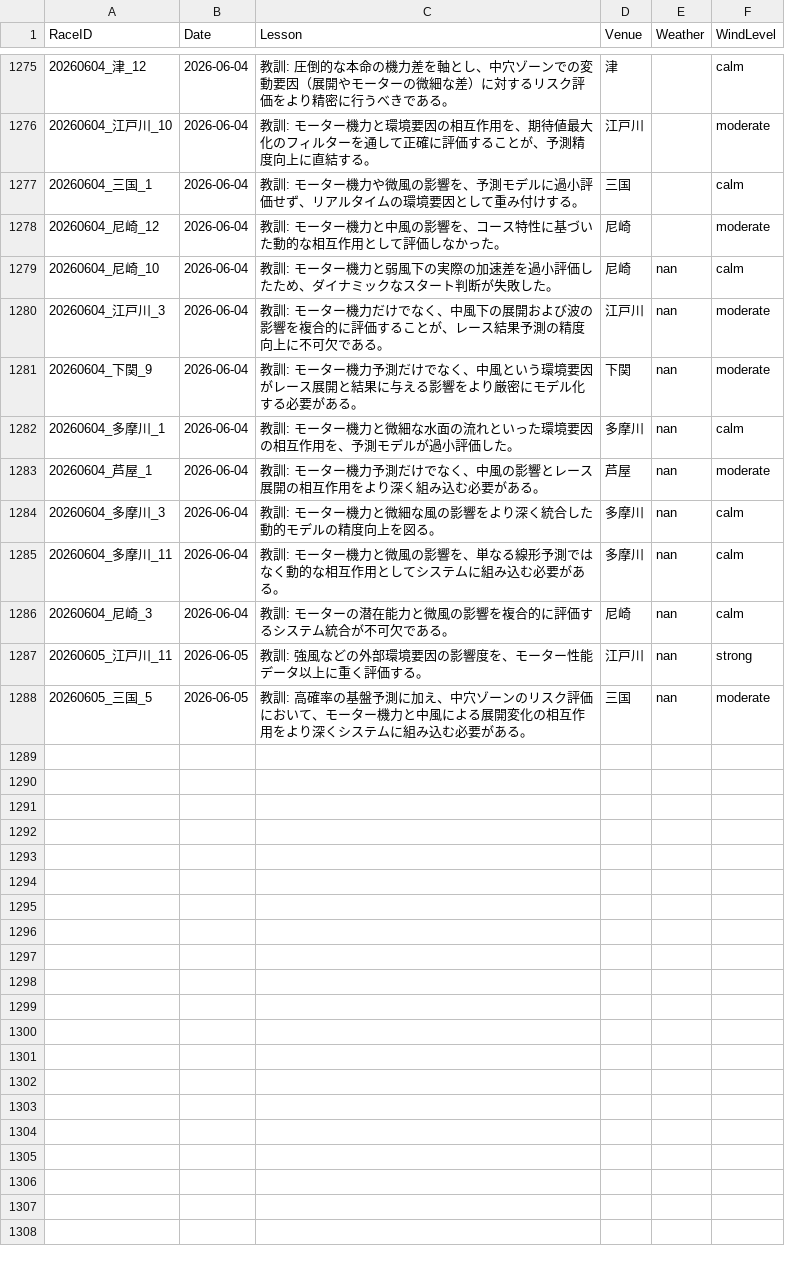
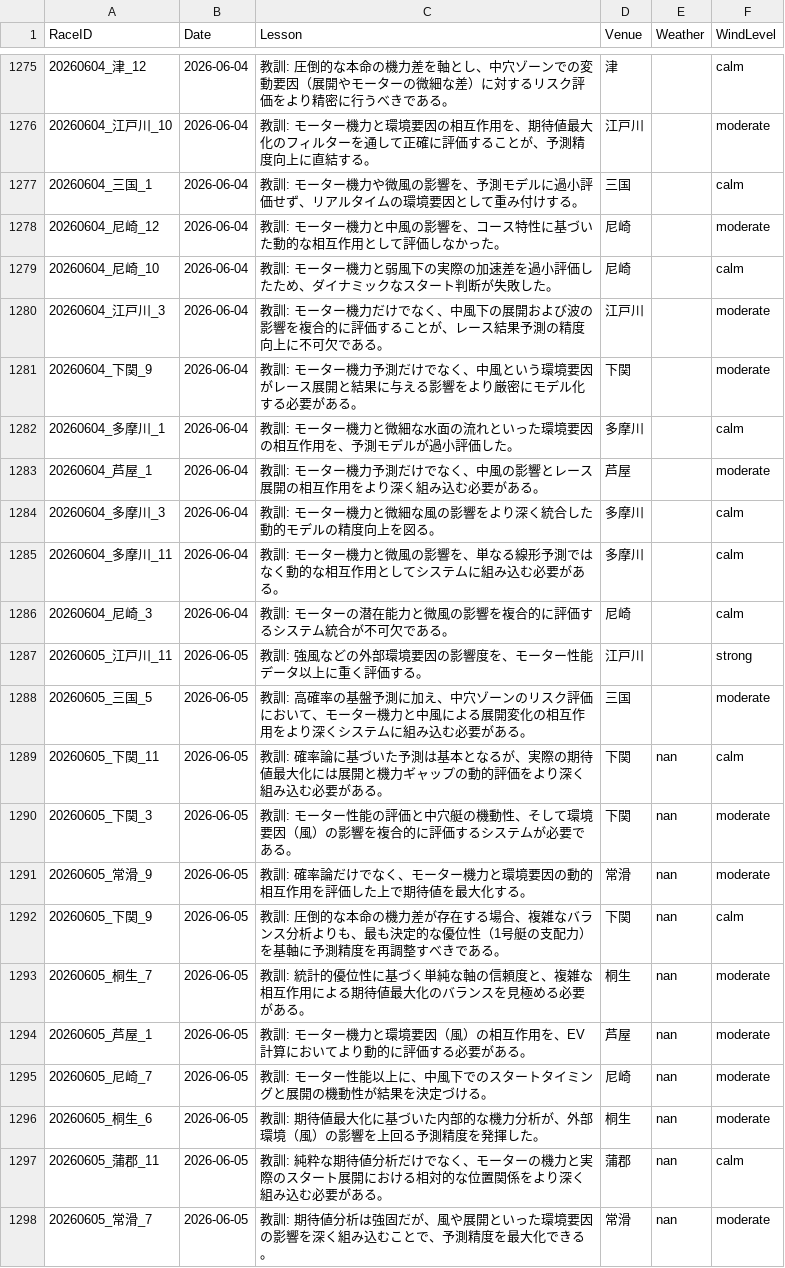
Before and after one commit to kids-masaru/Play, a CSV file: dashboard/public/daily_data/daily_reflections.csv, drawn as a sheet; only a part is shown, gaps mark what is left out.

```diff
--- a/dashboard/public/daily_data/daily_reflections.csv
+++ b/dashboard/public/daily_data/daily_reflections.csv
@@ -1281,11 +1281,21 @@ RaceID,Date,Lesson,Venue,Weather,WindLevel
 20260604_尼崎_12,2026-06-04,教訓: モーター機力と中風の影響を、コース特性に基づいた動的な相互作用として評価しなかった。,尼崎,,moderate
-20260604_尼崎_10,2026-06-04,教訓: モーター機力と弱風下の実際の加速差を過小評価したため、ダイナミックなスタート判断が失敗した。,尼崎,nan,calm
-20260604_江戸川_3,2026-06-04,教訓: モーター機力だけでなく、中風下の展開および波の影響を複合的に評価することが、レース結果予測の精度向上に不可欠である。,江戸川,nan,moderate
-20260604_下関_9,2026-06-04,教訓: モーター機力予測だけでなく、中風という環境要因がレース展開と結果に与える影響をより厳密にモデル化する必要がある。,下関,nan,moderate
-20260604_多摩川_1,2026-06-04,教訓: モーター機力と微細な水面の流れといった環境要因の相互作用を、予測モデルが過小評価した。,多摩川,nan,calm
-20260604_芦屋_1,2026-06-04,教訓: モーター機力予測だけでなく、中風の影響とレース展開の相互作用をより深く組み込む必要がある。,芦屋,nan,moderate
-20260604_多摩川_3,2026-06-04,教訓: モーター機力と微細な風の影響をより深く統合した動的モデルの精度向上を図る。,多摩川,nan,calm
-20260604_多摩川_11,2026-06-04,教訓: モーター機力と微風の影響を、単なる線形予測ではなく動的な相互作用としてシステムに組み込む必要がある。,多摩川,nan,calm
-20260604_尼崎_3,2026-06-04,教訓: モーターの潜在能力と微風の影響を複合的に評価するシステム統合が不可欠である。,尼崎,nan,calm
-20260605_江戸川_11,2026-06-05,教訓: 強風などの外部環境要因の影響度を、モーター性能データ以上に重く評価する。,江戸川,nan,strong
-20260605_三国_5,2026-06-05,教訓: 高確率の基盤予測に加え、中穴ゾーンのリスク評価において、モーター機力と中風による展開変化の相互作用をより深くシステムに組み込む必要がある。,三国,nan,moderate
+20260604_尼崎_10,2026-06-04,教訓: モーター機力と弱風下の実際の加速差を過小評価したため、ダイナミックなスタート判断が失敗した。,尼崎,,calm
+20260604_江戸川_3,2026-06-04,教訓: モーター機力だけでなく、中風下の展開および波の影響を複合的に評価することが、レース結果予測の精度向上に不可欠である。,江戸川,,moderate
+20260604_下関_9,2026-06-04,教訓: モーター機力予測だけでなく、中風という環境要因がレース展開と結果に与える影響をより厳密にモデル化する必要がある。,下関,,moderate
+20260604_多摩川_1,2026-06-04,教訓: モーター機力と微細な水面の流れといった環境要因の相互作用を、予測モデルが過小評価した。,多摩川,,calm
+20260604_芦屋_1,2026-06-04,教訓: モーター機力予測だけでなく、中風の影響とレース展開の相互作用をより深く組み込む必要がある。,芦屋,,moderate
+20260604_多摩川_3,2026-06-04,教訓: モーター機力と微細な風の影響をより深く統合した動的モデルの精度向上を図る。,多摩川,,calm
+20260604_多摩川_11,2026-06-04,教訓: モーター機力と微風の影響を、単なる線形予測ではなく動的な相互作用としてシステムに組み込む必要がある。,多摩川,,calm
+20260604_尼崎_3,2026-06-04,教訓: モーターの潜在能力と微風の影響を複合的に評価するシステム統合が不可欠である。,尼崎,,calm
+20260605_江戸川_11,2026-06-05,教訓: 強風などの外部環境要因の影響度を、モーター性能データ以上に重く評価する。,江戸川,,strong
+20260605_三国_5,2026-06-05,教訓: 高確率の基盤予測に加え、中穴ゾーンのリスク評価において、モーター機力と中風による展開変化の相互作用をより深くシステムに組み込む必要がある。,三国,,moderate
+20260605_下関_11,2026-06-05,教訓: 確率論に基づいた予測は基本となるが、実際の期待値最大化には展開と機力ギャップの動的評価をより深く組み込む必要がある。,下関,nan,calm
+20260605_下関_3,2026-06-05,教訓: モーター性能の評価と中穴艇の機動性、そして環境要因（風）の影響を複合的に評価するシステムが必要である。,下関,nan,moderate
+20260605_常滑_9,2026-06-05,教訓: 確率論だけでなく、モーター機力と環境要因の動的相互作用を評価した上で期待値を最大化する。,常滑,nan,moderate
+20260605_下関_9,2026-06-05,教訓: 圧倒的な本命の機力差が存在する場合、複雑なバランス分析よりも、最も決定的な優位性（1号艇の支配力）を基軸に予測精度を再調整すべきである。,下関,nan,calm
+20260605_桐生_7,2026-06-05,教訓: 統計的優位性に基づく単純な軸の信頼度と、複雑な相互作用による期待値最大化のバランスを見極める必要がある。,桐生,nan,moderate
+20260605_芦屋_1,2026-06-05,教訓: モーター機力と環境要因（風）の相互作用を、EV計算においてより動的に評価する必要がある。,芦屋,nan,moderate
+20260605_尼崎_7,2026-06-05,教訓: モーター性能以上に、中風下でのスタートタイミングと展開の機動性が結果を決定づける。,尼崎,nan,moderate
+20260605_桐生_6,2026-06-05,教訓: 期待値最大化に基づいた内部的な機力分析が、外部環境（風）の影響を上回る予測精度を発揮した。,桐生,nan,moderate
+20260605_蒲郡_11,2026-06-05,教訓: 純粋な期待値分析だけでなく、モーターの機力と実際のスタート展開における相対的な位置関係をより深く組み込む必要がある。,蒲郡,nan,calm
+20260605_常滑_7,2026-06-05,教訓: 期待値分析は強固だが、風や展開といった環境要因の影響を深く組み込むことで、予測精度を最大化できる。,常滑,nan,moderate
```
Also changed, not shown: daily_data/daily_reflections.csv, 7 other files.
